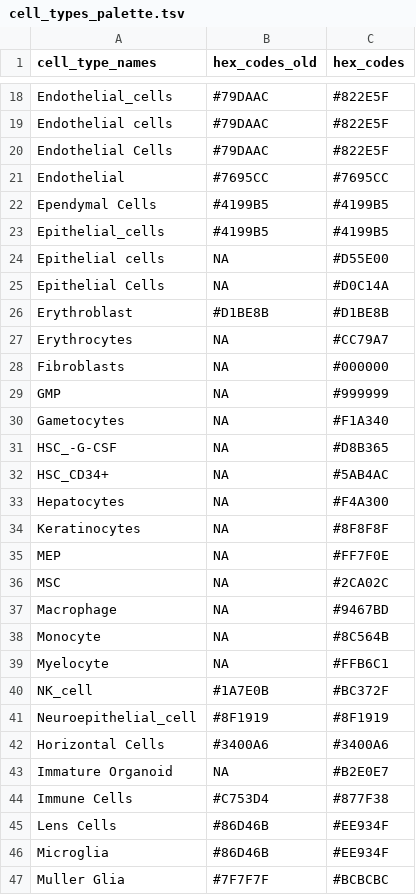
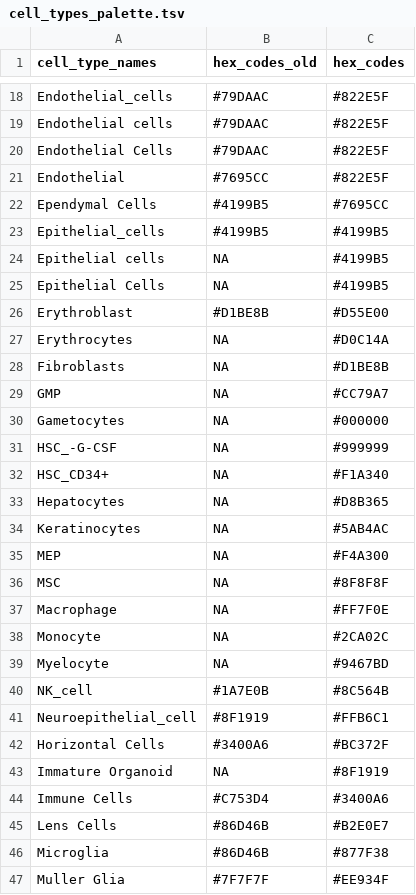
Before and after one commit to stjude-dnb-binfcore/sc-rna-seq-snap-dnb-training, a TSV file: figures/palettes/cell_types_palette.tsv, drawn as a sheet; only a part is shown, gaps mark what is left out; the diff covers the shown part only.

Commit message:
Fix colors

```diff
--- a/figures/palettes/cell_types_palette.tsv
+++ b/figures/palettes/cell_types_palette.tsv
@@ -20,28 +20,28 @@ Endothelial cells	#79DAAC 	#822E5F
 Endothelial Cells	#79DAAC 	#822E5F
-Endothelial	#7695CC 	#7695CC
-Ependymal Cells	#4199B5 	#4199B5
+Endothelial	#7695CC 	#822E5F
+Ependymal Cells	#4199B5 	#7695CC
 Epithelial_cells	#4199B5 	#4199B5
-Epithelial cells	NA	#D55E00
-Epithelial Cells	NA	#D0C14A
-Erythroblast 	#D1BE8B 	#D1BE8B
-Erythrocytes	NA	#CC79A7
-Fibroblasts	NA	#000000
-GMP	NA	#999999
-Gametocytes	NA	#F1A340
-HSC_-G-CSF	NA	#D8B365
-HSC_CD34+	NA	#5AB4AC
-Hepatocytes	NA	#F4A300
-Keratinocytes	NA	#8F8F8F
-MEP	NA	#FF7F0E
-MSC	NA	#2CA02C
-Macrophage	NA	#9467BD
-Monocyte	NA	#8C564B
-Myelocyte	NA	#FFB6C1
-NK_cell	#1A7E0B	#BC372F
-Neuroepithelial_cell	#8F1919	#8F1919
-Horizontal Cells	#3400A6	#3400A6
-Immature Organoid	NA	#B2E0E7
-Immune Cells	#C753D4 	#877F38
-Lens Cells	#86D46B	#EE934F
-Microglia           	#86D46B	#EE934F
-Muller Glia	#7F7F7F	#BCBCBC
+Epithelial cells	NA	#4199B5
+Epithelial Cells	NA	#4199B5
+Erythroblast 	#D1BE8B 	#D55E00
+Erythrocytes	NA	#D0C14A
+Fibroblasts	NA	#D1BE8B
+GMP	NA	#CC79A7
+Gametocytes	NA	#000000
+HSC_-G-CSF	NA	#999999
+HSC_CD34+	NA	#F1A340
+Hepatocytes	NA	#D8B365
+Keratinocytes	NA	#5AB4AC
+MEP	NA	#F4A300
+MSC	NA	#8F8F8F
+Macrophage	NA	#FF7F0E
+Monocyte	NA	#2CA02C
+Myelocyte	NA	#9467BD
+NK_cell	#1A7E0B	#8C564B
+Neuroepithelial_cell	#8F1919	#FFB6C1
+Horizontal Cells	#3400A6	#BC372F
+Immature Organoid	NA	#8F1919
+Immune Cells	#C753D4 	#3400A6
+Lens Cells	#86D46B	#B2E0E7
+Microglia           	#86D46B	#877F38
+Muller Glia	#7F7F7F	#EE934F
```
Also changed, not shown: 1 added row, 1 removed row and 35 edited cells elsewhere in this file.
